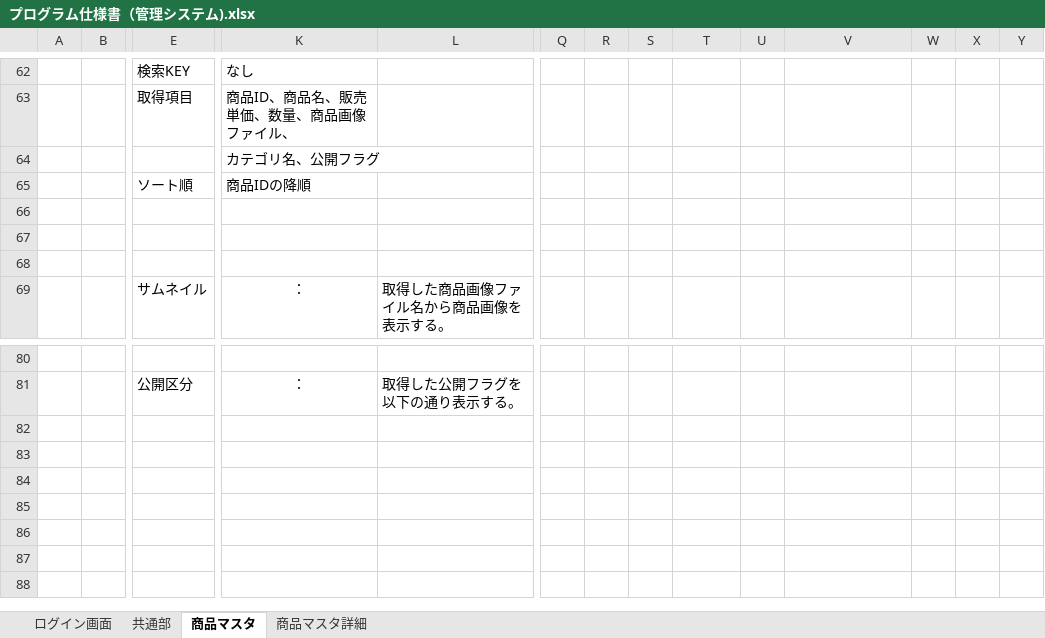
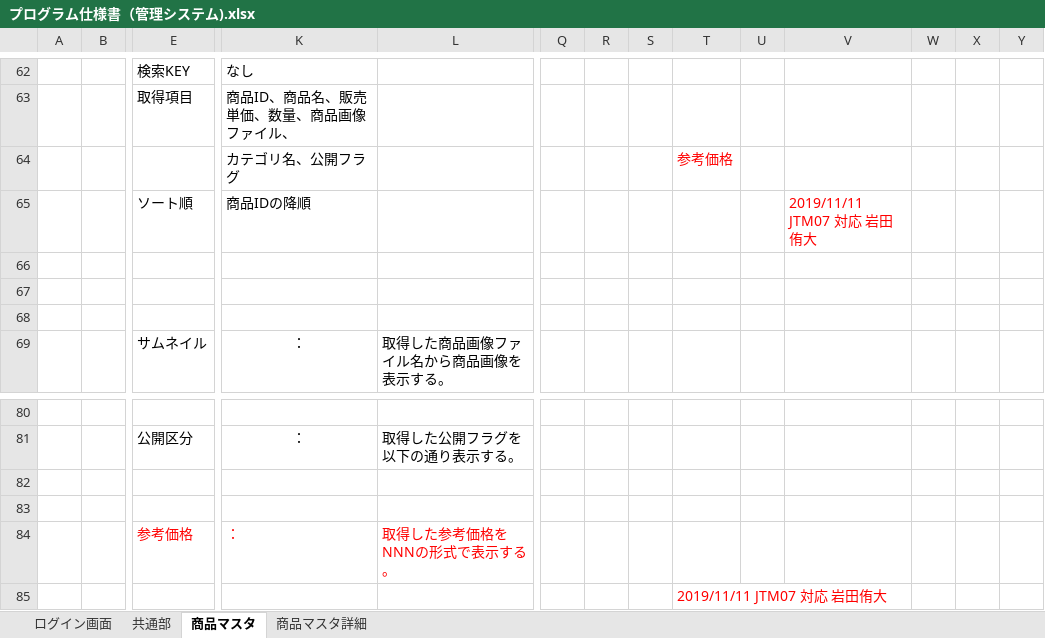
Before and after one commit to isa-education/DesignDocs, an Excel workbook: 設計書/02.詳細設計/01.プログラム仕様書/プログラム仕様書（管理システム).xlsx, sheet 商品マスタ, drawn as a sheet; only a part is shown, gaps mark what is left out; values as stored, in another font and other column widths than the file's, no borders; charts and pictures not drawn; rows hold the shown columns only; the diff names each change by its address in the sheet, - before the commit and + after, or states it on an @@ line.

```diff
--- a/設計書/02.詳細設計/01.プログラム仕様書/プログラム仕様書（管理システム).xlsx (sheet 商品マスタ)
+++ b/設計書/02.詳細設計/01.プログラム仕様書/プログラム仕様書（管理システム).xlsx (sheet 商品マスタ)
-T64: (empty)
+T64: 参考価格
-V65: (empty)
+V65: 2019/11/11 JTM07 対応 岩田侑大
+row 84:  |  | 参考価格 | ： | 取得した参考価格をNNNの形式で表示する。
+row 85:  |  |  |  |  |  |  |  | 2019/11/11 JTM07 対応 岩田侑大
```
Also changed, not shown: sheet 商品マスタ詳細, charts or pictures.
